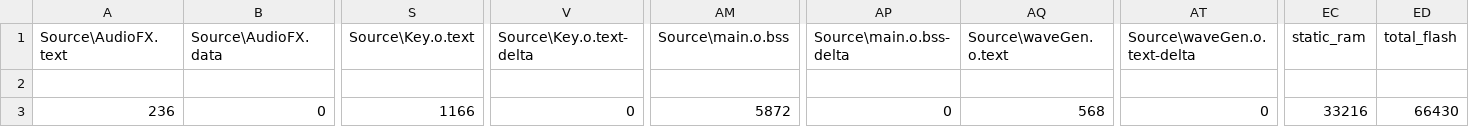
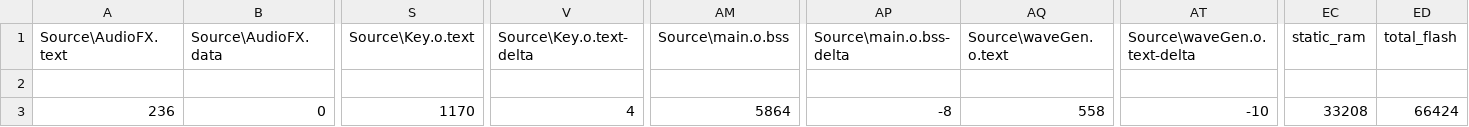
Before and after one commit to Jake-Howell/Synth-OS_2.0, a CSV file: BUILD/NUCLEO_F429ZI/ARMC6/SynthOS_2_map.csv, drawn as a sheet; only a part is shown, gaps mark what is left out; the diff names each change by its address in the sheet, - before the commit and + after, or states it on an @@ line.

```diff
--- a/BUILD/NUCLEO_F429ZI/ARMC6/SynthOS_2_map.csv
+++ b/BUILD/NUCLEO_F429ZI/ARMC6/SynthOS_2_map.csv
-S3 (Source\Key.o.text): 1166
+S3 (Source\Key.o.text): 1170
-V3 (Source\Key.o.text-delta): 0
+V3 (Source\Key.o.text-delta): 4
-AM3 (Source\main.o.bss): 5872
+AM3 (Source\main.o.bss): 5864
-AP3 (Source\main.o.bss-delta): 0
+AP3 (Source\main.o.bss-delta): -8
-AQ3 (Source\waveGen.o.text): 568
+AQ3 (Source\waveGen.o.text): 558
-AT3 (Source\waveGen.o.text-delta): 0
+AT3 (Source\waveGen.o.text-delta): -10
-EC3 (static_ram): 33216
+EC3 (static_ram): 33208
-ED3 (total_flash): 66430
+ED3 (total_flash): 66424
```
Also changed, not shown: 20 other files.
